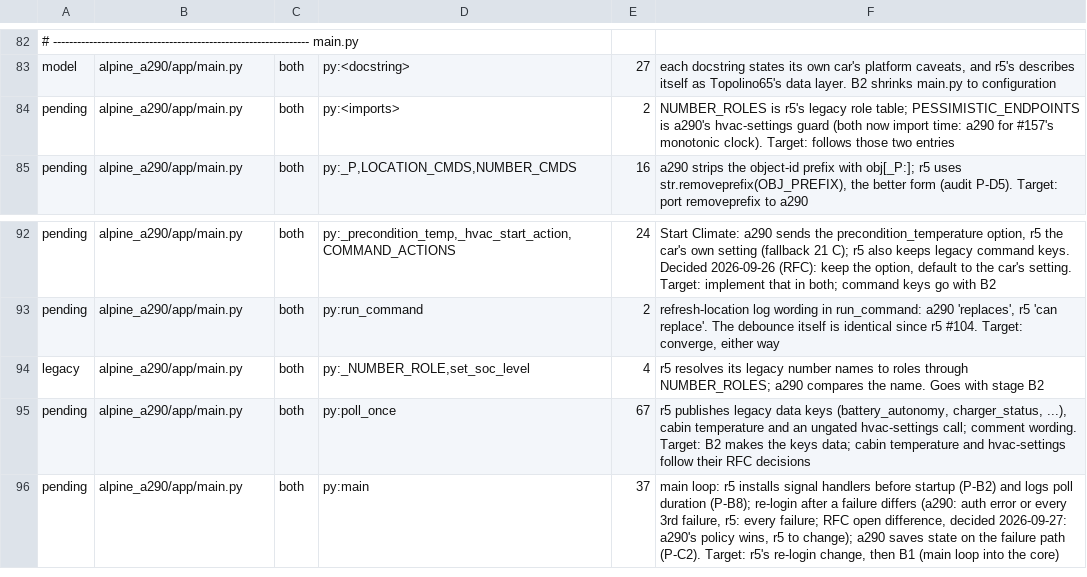
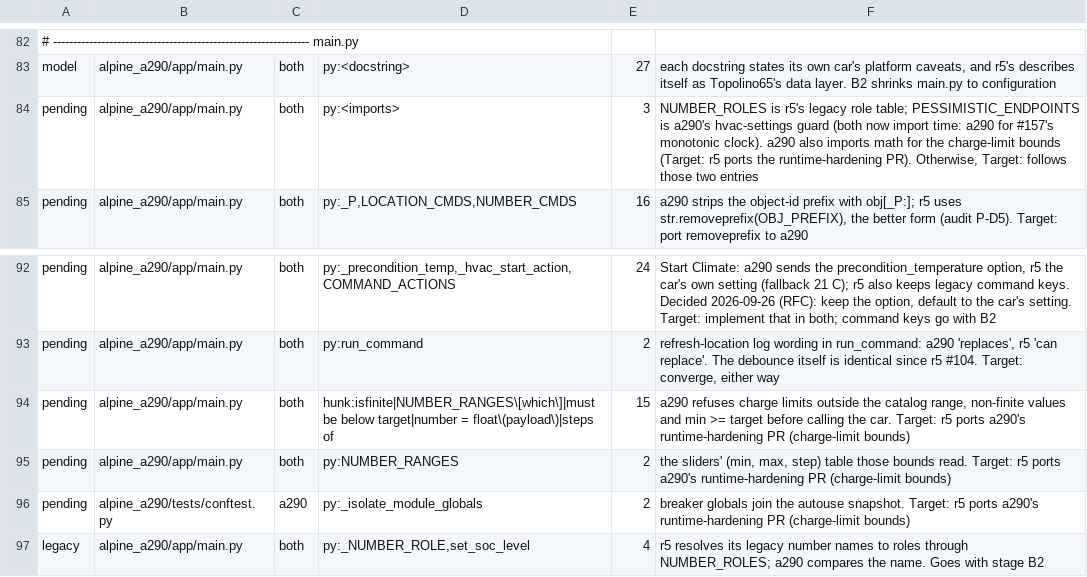
Before and after one commit to MatthewHobbs/a290-ha-addon, a TSV file: scripts/parity/expected.tsv, drawn as a sheet; only a part is shown, gaps mark what is left out; the shorter side is filled out with more unchanged rows; the diff names each change by its address in the sheet, - before the commit and + after, or states it on an @@ line.

Commit message:
fix(main): bound charge limits sent to the car (#226)
* fix(main): bound charge limits and let the Supervisor restart a dead add-on

set_soc_level sent int(float(payload)) to the car unchecked: any MQTT client could set 500 or -5, and inf raised an uncaught OverflowError. Values outside the catalog's slider range, non-finite values and a min at or above target are now refused with a warning.

config.yaml gains a watchdog on /healthz, so the Supervisor restarts an add-on that exits at boot (for example when the broker is not up yet). It works with the released image.

Tests that could not fail now can: the three deploy early-exit tests assert no session opens and their own log line; the duplicate invalidate test is gone; breaker globals join the autouse snapshot; health tests bind port 0; the disconnect test asserts which path warns.

* ci(parity): list the runtime-hardening differences as pending for r5

* fix(main): refuse fractional and off-step limits; drop the watchdog key

The HA add-on linter rejects config.yaml's watchdog key as obsolete (use the image HEALTHCHECK, which the image already has), as it did in 1.2.3, so it comes out. A connect retry in the shared core is the fix for a crash at boot.

Charge limits must now be whole numbers on the slider's step: 45.9 truncated to an in-range 45 and 17 was sent although the slider moves in fives. The min >= target test covers the equal edge and its message, and the reserved url_path deploy test asserts that nothing is opened.

```diff
--- a/scripts/parity/expected.tsv
+++ b/scripts/parity/expected.tsv
-E84: 2
+E84: 3
-F84: …monotonic clock). Target: follows…
+F84: …monotonic clock). a290 also imports math for the charge-limit bounds (Target: r5 ports the runtime-hardening PR). Otherwise, Target: follows…
+row 94: pending | alpine_a290/app/main.py | both | hunk:isfinite|NUMBER_RANGES\[which\]|must be below target|number = float\(payload\)|steps of | 15 | a290 refuses charge limits outside the catalog range, non-finite values and min >= target before calling the car. Target: r5 ports a290's runtime-hardening PR (charge-limit bounds)
+row 95: pending | alpine_a290/app/main.py | both | py:NUMBER_RANGES | 2 | the sliders' (min, max, step) table those bounds read. Target: r5 ports a290's runtime-hardening PR (charge-limit bounds)
+row 96: pending | alpine_a290/tests/conftest.py | a290 | py:_isolate_module_globals | 2 | breaker globals join the autouse snapshot. Target: r5 ports a290's runtime-hardening PR (charge-limit bounds)
```
Also changed, not shown: 6 other files.
